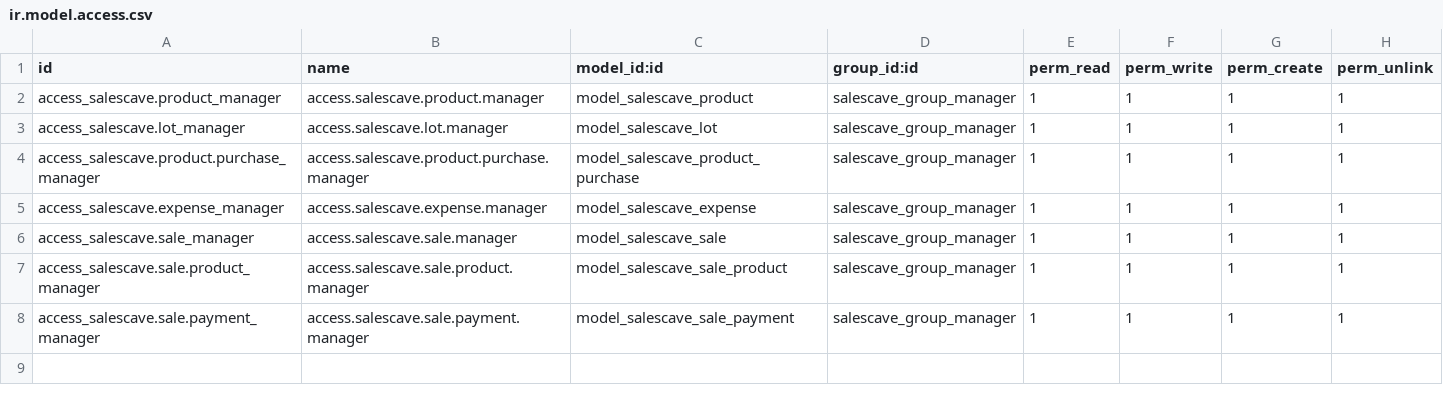
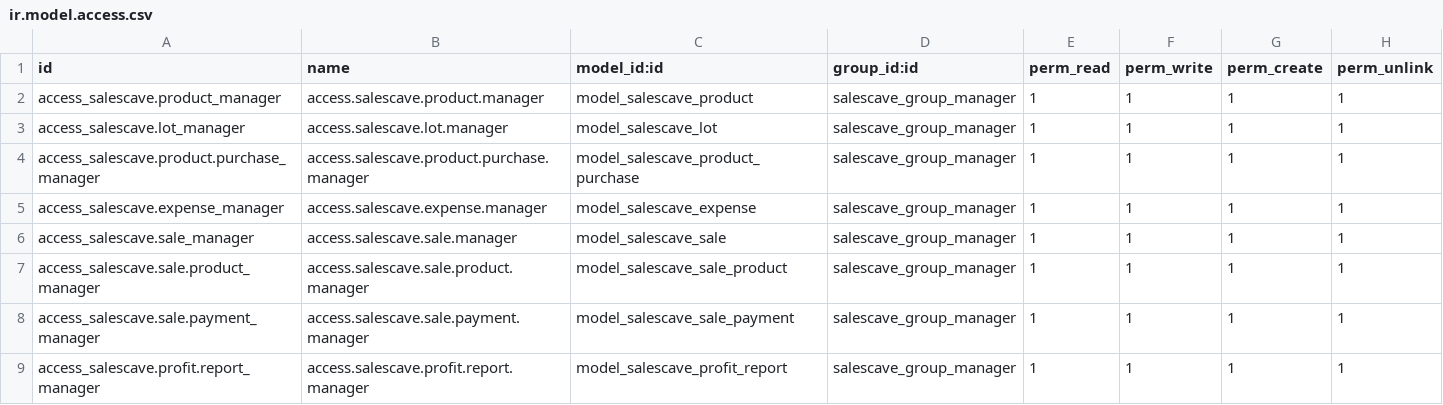
Before and after one commit to edwardc91/sales_odoo, a CSV file: addons/salescave/security/ir.model.access.csv, drawn as a sheet.

Commit message:
Added permisions for manager for profit report model

```diff
--- a/addons/salescave/security/ir.model.access.csv
+++ b/addons/salescave/security/ir.model.access.csv
@@ -8 +8,2 @@ access_salescave.sale.product_manager,access.salescave.sale.product.manager,mode
 access_salescave.sale.payment_manager,access.salescave.sale.payment.manager,model_salescave_sale_payment,salescave_group_manager,1,1,1,1
+access_salescave.profit.report_manager,access.salescave.profit.report.manager,model_salescave_profit_report,salescave_group_manager,1,1,1,1
```
